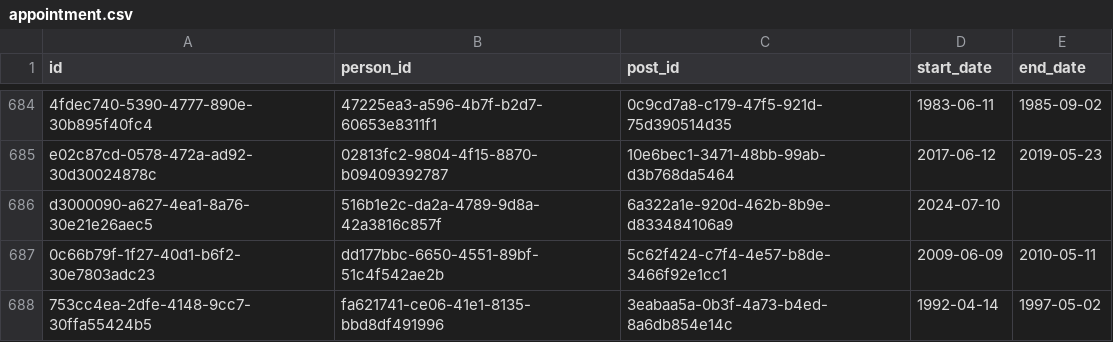
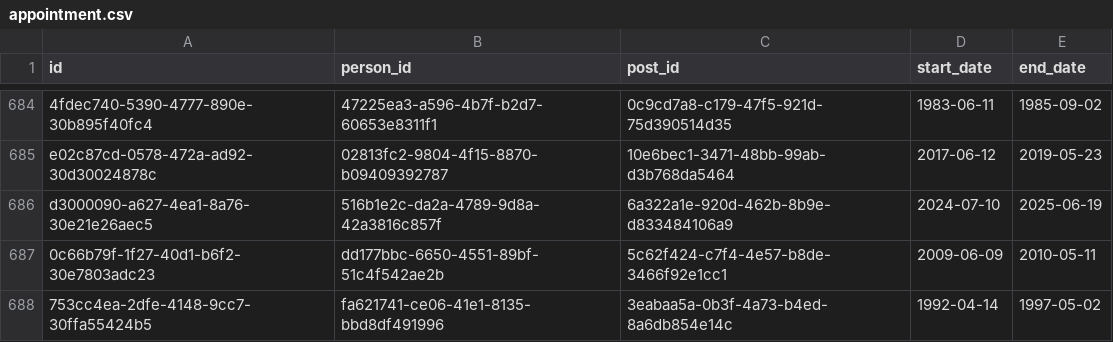
Before and after one commit to instituteforgov/ifg-ministers-database-public, a CSV file: data/appointment.csv, drawn as a sheet; only a part is shown, gaps mark what is left out; the diff names each change by its address in the sheet, - before the commit and + after, or states it on an @@ line.

Commit message:
Update data

```diff
--- a/data/appointment.csv
+++ b/data/appointment.csv
-E686 (end_date): (empty)
+E686 (end_date): 2025-06-19
```
Also changed, not shown: data/appointment_characteristics.csv, 1 other file.
